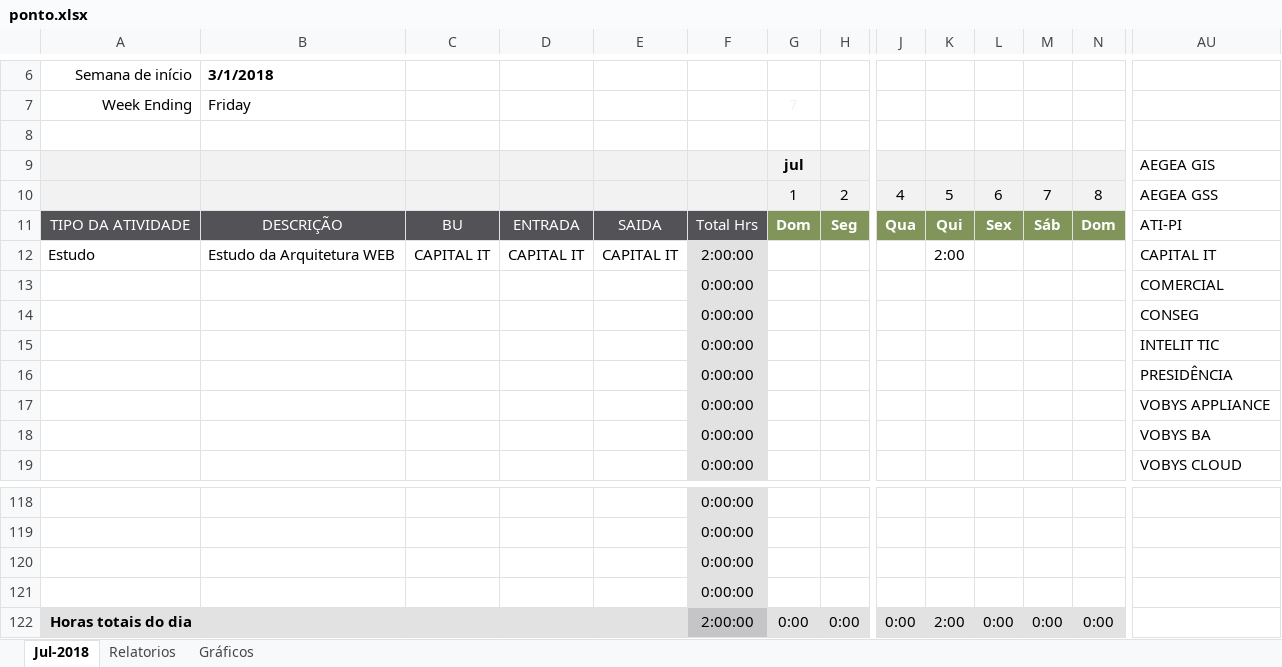
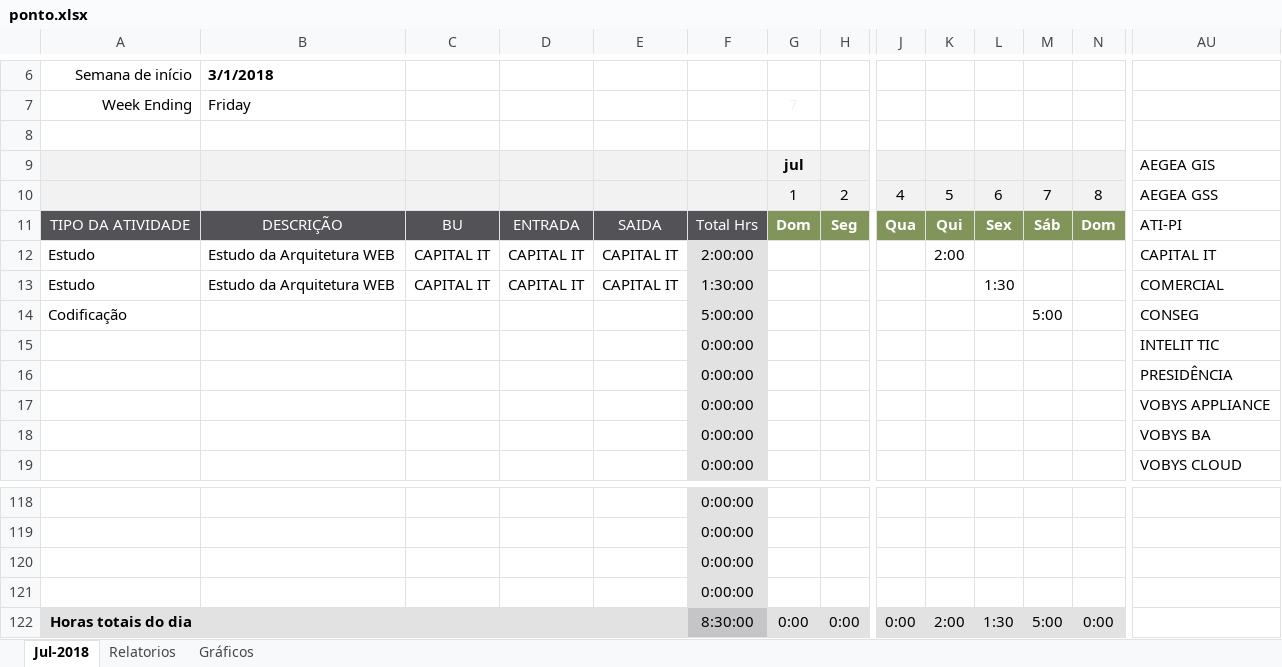
Before and after one commit to leoaug/capitalponto, an Excel workbook: ponto/ponto.xlsx, sheet Jul-2018, drawn as a sheet; only a part is shown, gaps mark what is left out; values as stored, in another font and other column widths than the file's, no borders; conditional formats not drawn; removed rows and columns are numbered as before the commit, all else as after; rows hold the shown columns only; the diff names each change by its address in the sheet, - before the commit and + after, or states it on an @@ line.

```diff
--- a/ponto/ponto.xlsx (sheet Jul-2018)
+++ b/ponto/ponto.xlsx (sheet Jul-2018)
-row 13:  |  |  |  |  | 0:00:00 |  |  |  |  |  |  |  | COMERCIAL
-row 14:  |  |  |  |  | 0:00:00 |  |  |  |  |  |  |  | CONSEG
+row 13: Estudo | Estudo da Arquitetura WEB | CAPITAL IT | CAPITAL IT | CAPITAL IT | 1:30:00 |  |  |  |  | 1:30 |  |  | COMERCIAL
+row 14: Codificação |  |  |  |  | 5:00:00 |  |  |  |  |  | 5:00 |  | CONSEG
-F122: 2:00:00
+F122: 8:30:00
-L122: 0:00
+L122: 1:30
-M122: 0:00
+M122: 5:00
```
Also changed, not shown: sheet Relatorios, hidden cells, charts or pictures.
